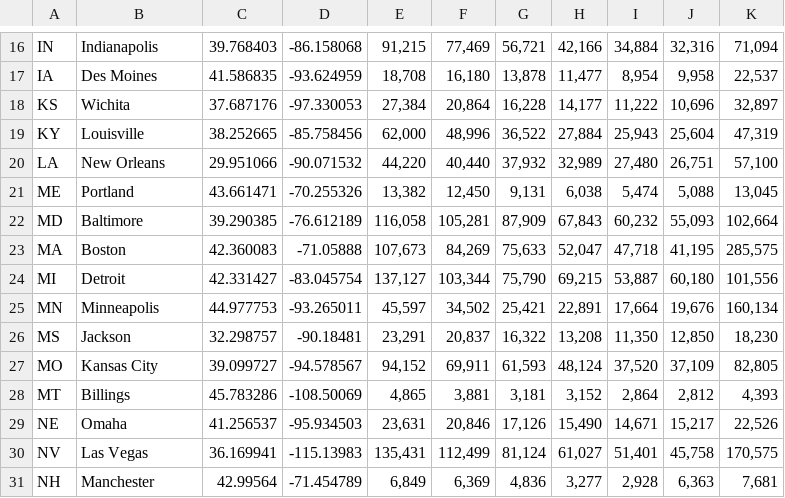
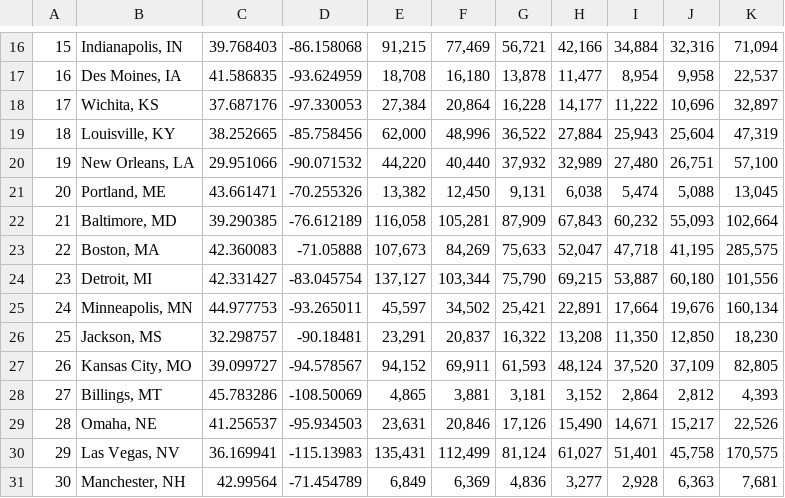
Before and after one commit to lancelot912/unemployment, a CSV file: data/unemployed.csv, drawn as a sheet; only a part is shown, gaps mark what is left out; the diff covers the shown part only; the diff names each change by its address in the sheet, - before the commit and + after, or states it on an @@ line.

```diff
--- a/data/unemployed.csv
+++ b/data/unemployed.csv
-A16: IN
+A16: 15
-B16: Indianapolis
+B16: Indianapolis, IN
-A17: IA
+A17: 16
-B17: Des Moines
+B17: Des Moines, IA
-A18: KS
+A18: 17
-B18: Wichita
+B18: Wichita, KS
-A19: KY
+A19: 18
-B19: Louisville
+B19: Louisville, KY
-A20: LA
+A20: 19
-B20: New Orleans
+B20: New Orleans, LA
-A21: ME
+A21: 20
-B21: Portland
+B21: Portland, ME
-A22: MD
+A22: 21
-B22: Baltimore
+B22: Baltimore, MD
-A23: MA
+A23: 22
-B23: Boston
+B23: Boston, MA
-A24: MI
+A24: 23
-B24: Detroit
+B24: Detroit, MI
-A25: MN
+A25: 24
-B25: Minneapolis
+B25: Minneapolis, MN
-A26: MS
+A26: 25
-B26: Jackson
+B26: Jackson, MS
-A27: MO
+A27: 26
-B27: Kansas City
+B27: Kansas City, MO
-A28: MT
+A28: 27
-B28: Billings
+B28: Billings, MT
-A29: NE
+A29: 28
-B29: Omaha
+B29: Omaha, NE
-A30: NV
+A30: 29
-B30: Las Vegas
+B30: Las Vegas, NV
-A31: NH
+A31: 30
-B31: Manchester
+B31: Manchester, NH
```
Also changed, not shown: 75 edited cells elsewhere in this file, 5 other files.
